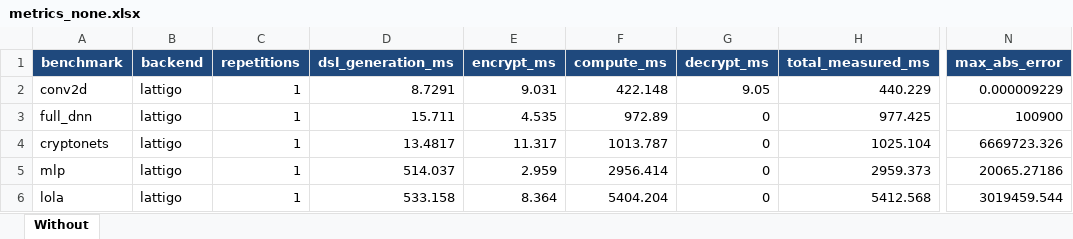
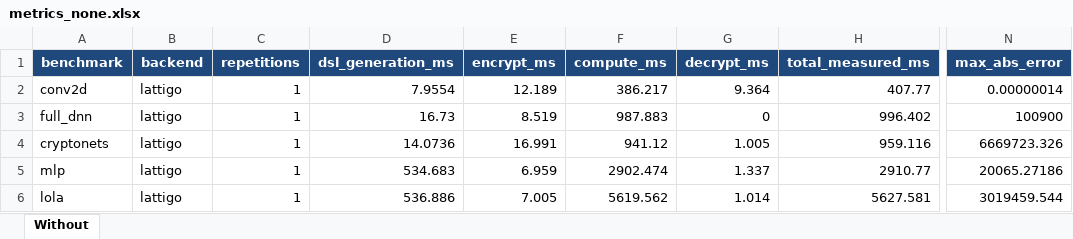
Before and after one commit to mokraneimed/CHEHAB, an Excel workbook: results/metrics_none.xlsx, sheet Without, drawn as a sheet; only a part is shown, gaps mark what is left out; values as stored, in another font and other column widths than the file's, no borders; the diff names each change by its address in the sheet, - before the commit and + after, or states it on an @@ line.

```diff
--- a/results/metrics_none.xlsx (sheet Without)
+++ b/results/metrics_none.xlsx (sheet Without)
-D2 (dsl_generation_ms): 8.7291
+D2 (dsl_generation_ms): 7.9554
-E2 (encrypt_ms): 9.031
+E2 (encrypt_ms): 12.189
-F2 (compute_ms): 422.148
+F2 (compute_ms): 386.217
-G2 (decrypt_ms): 9.05
+G2 (decrypt_ms): 9.364
-H2 (total_measured_ms): 440.229
+H2 (total_measured_ms): 407.77
-N2 (max_abs_error): 0.000009229
+N2 (max_abs_error): 0.00000014
-D3 (dsl_generation_ms): 15.711
+D3 (dsl_generation_ms): 16.73
-E3 (encrypt_ms): 4.535
+E3 (encrypt_ms): 8.519
-F3 (compute_ms): 972.89
+F3 (compute_ms): 987.883
-H3 (total_measured_ms): 977.425
+H3 (total_measured_ms): 996.402
-D4 (dsl_generation_ms): 13.4817
+D4 (dsl_generation_ms): 14.0736
-E4 (encrypt_ms): 11.317
+E4 (encrypt_ms): 16.991
-F4 (compute_ms): 1013.787
+F4 (compute_ms): 941.12
-G4 (decrypt_ms): 0
+G4 (decrypt_ms): 1.005
-H4 (total_measured_ms): 1025.104
+H4 (total_measured_ms): 959.116
-D5 (dsl_generation_ms): 514.037
+D5 (dsl_generation_ms): 534.683
-E5 (encrypt_ms): 2.959
+E5 (encrypt_ms): 6.959
-F5 (compute_ms): 2956.414
+F5 (compute_ms): 2902.474
-G5 (decrypt_ms): 0
+G5 (decrypt_ms): 1.337
-H5 (total_measured_ms): 2959.373
+H5 (total_measured_ms): 2910.77
-D6 (dsl_generation_ms): 533.158
+D6 (dsl_generation_ms): 536.886
-E6 (encrypt_ms): 8.364
+E6 (encrypt_ms): 7.005
-F6 (compute_ms): 5404.204
+F6 (compute_ms): 5619.562
-G6 (decrypt_ms): 0
+G6 (decrypt_ms): 1.014
-H6 (total_measured_ms): 5412.568
+H6 (total_measured_ms): 5627.581
```
Also changed, not shown: results/all_optimizers_dnn_benchmarks.xlsx, 2 other files.
